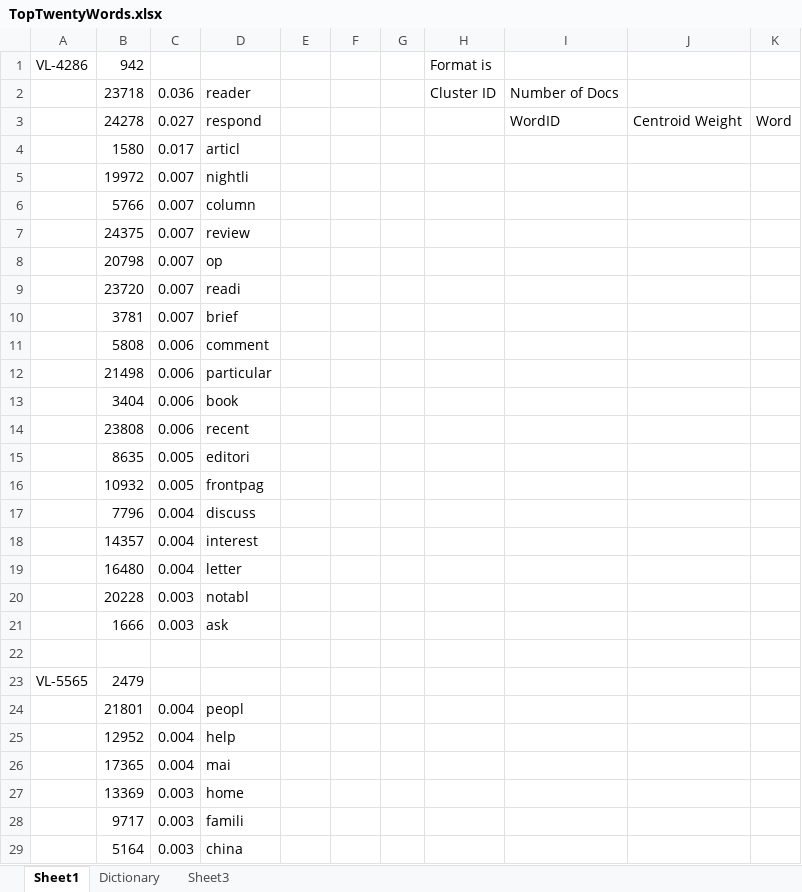
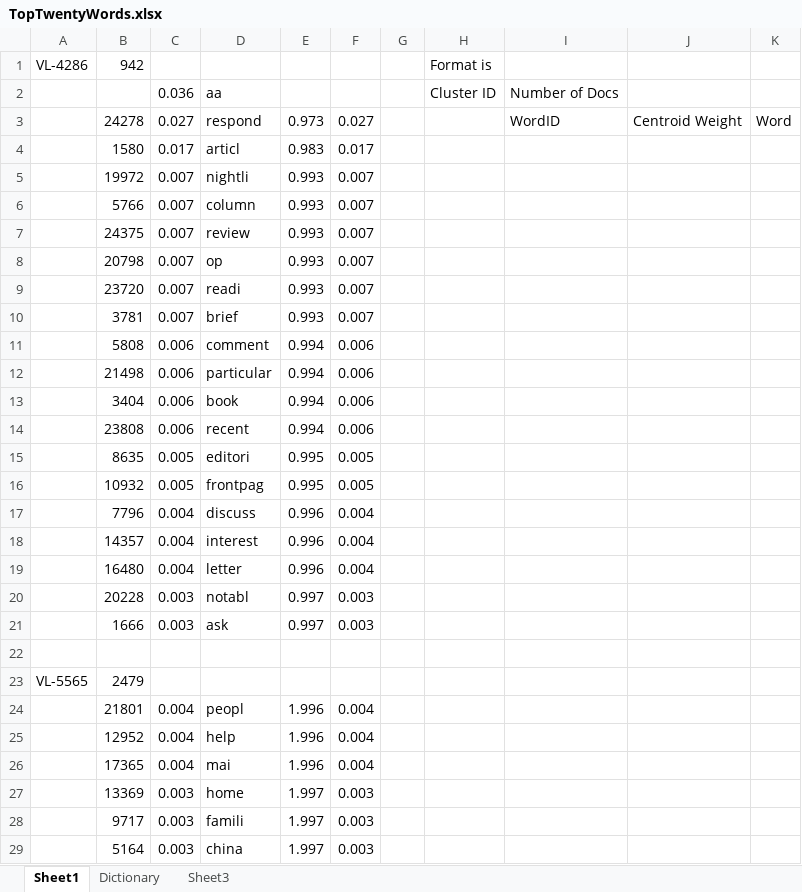
Before and after one commit to Mletter1/Challenge1, an Excel workbook: Part 3 - Clustering/TopTwentyWords.xlsx, sheet Sheet1, drawn as a sheet; only a part is shown; values as stored, in another font and other column widths than the file's, no borders; charts and pictures not drawn; the diff covers the shown part only; the diff names each change by its address in the sheet, - before the commit and + after, or states it on an @@ line.

```diff
--- a/Part 3 - Clustering/TopTwentyWords.xlsx (sheet Sheet1)
+++ b/Part 3 - Clustering/TopTwentyWords.xlsx (sheet Sheet1)
-B2: 23718
+B2: (empty)
-D2: reader
+D2: aa
-E3: (empty)
+E3: 0.973
-F3: (empty)
+F3: 0.027
-E4: (empty)
+E4: 0.983
-F4: (empty)
+F4: 0.017
-E5:E10: (empty)
+E5:E10: 0.993
-F5:F10: (empty)
+F5:F10: 0.007
-E11:E14: (empty)
+E11:E14: 0.994
-F11:F14: (empty)
+F11:F14: 0.006
-E15:E16: (empty)
+E15:E16: 0.995
-F15:F16: (empty)
+F15:F16: 0.005
-E17:E19: (empty)
+E17:E19: 0.996
-F17:F19: (empty)
+F17:F19: 0.004
-E20:E21: (empty)
+E20:E21: 0.997
-F20:F21: (empty)
+F20:F21: 0.003
-E24:E26: (empty)
+E24:E26: 1.996
-F24:F26: (empty)
+F24:F26: 0.004
-E27:E29: (empty)
+E27:E29: 1.997
-F27:F29: (empty)
+F27:F29: 0.003
```
Also changed, not shown: 1262 edited cells elsewhere in this sheet, charts or pictures, 1 other file.
